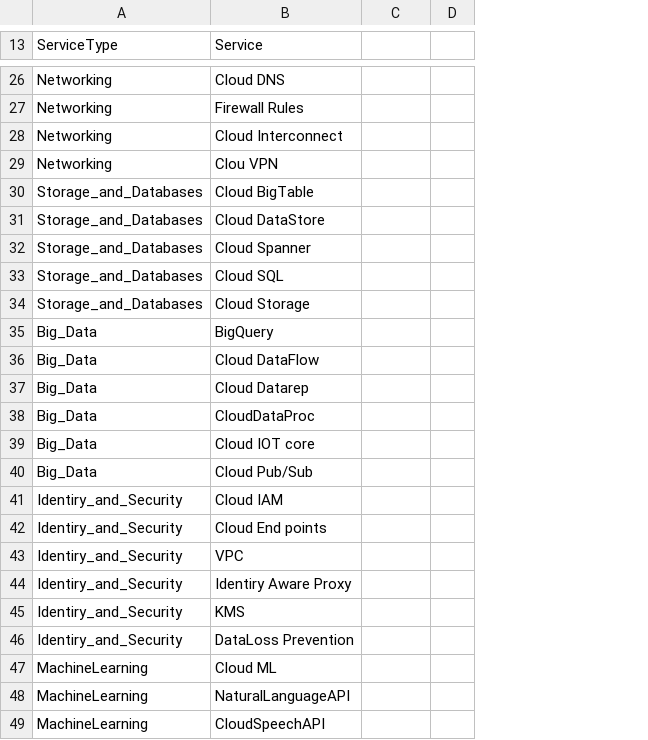
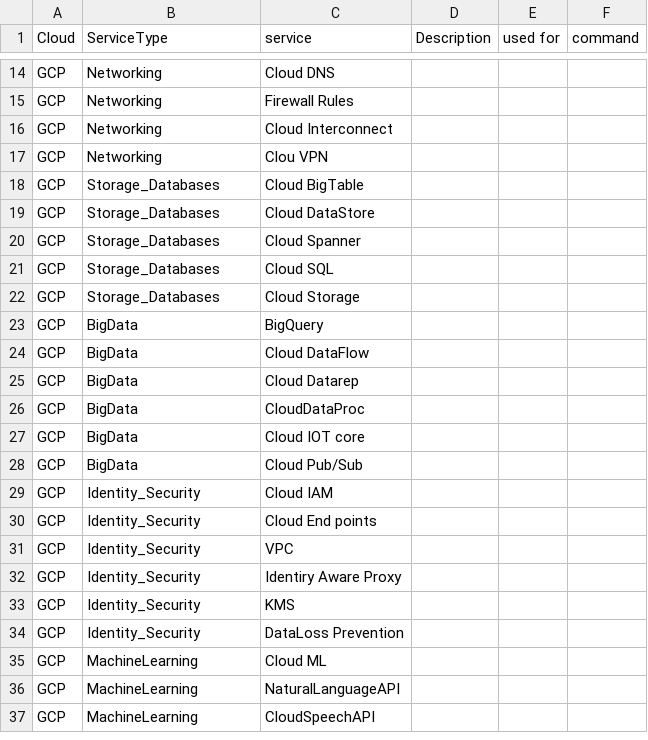
Before and after one commit to ag143/GCPACE, a CSV file: ACE/GCP_Services.CSV, drawn as a sheet; only a part is shown, gaps mark what is left out; removed rows and columns are numbered as before the commit, all else as after; the diff covers the shown part only; the diff names each change by its address in the sheet, - before the commit and + after, or states it on an @@ line.

Commit message:
Update GCP_Services.CSV

```diff
--- a/ACE/GCP_Services.CSV
+++ b/ACE/GCP_Services.CSV
+column A (Cloud), rows 14-37: all GCP
+column D (Description), empty
-column D, empty
+column F (command), empty
-C1: Service
+C1: service
-E1: (empty)
+E1: used for
-B18:B22 (ServiceType): Storage_and_Databases
+B18:B22 (ServiceType): Storage_Databases
-B23:B28 (ServiceType): Big_Data
+B23:B28 (ServiceType): BigData
-B29:B34 (ServiceType): Identiry_and_Security
+B29:B34 (ServiceType): Identity_Security
```
Also changed, not shown: 52 removed rows elsewhere in this file.
